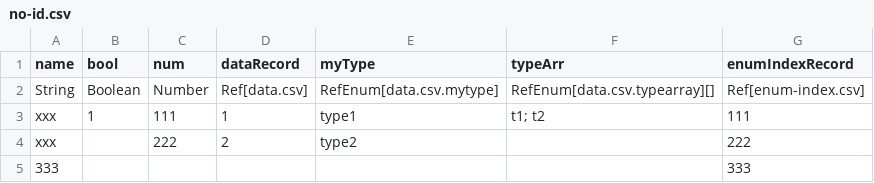
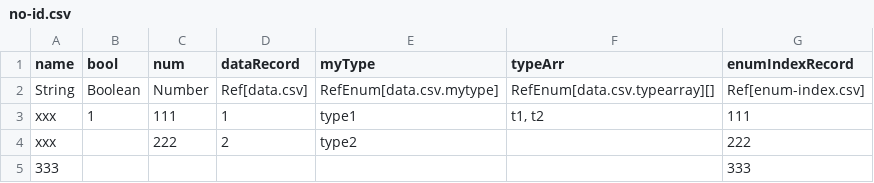
Before and after one commit to livingyang/config2ts, a CSV file: config/no-id.csv, drawn as a sheet.

```diff
--- a/config/no-id.csv
+++ b/config/no-id.csv
@@ -2,3 +2,3 @@ name,bool,num,dataRecord,myType,typeArr,enumIndexRecord
 String,Boolean,Number,Ref[data.csv],RefEnum[data.csv.mytype],RefEnum[data.csv.typearray][],Ref[enum-index.csv]
-"xxx",1,111,1,type1,"t1; t2",111
+"xxx",1,111,1,type1,"t1, t2",111
 "xxx",,222,2,type2,,222
```
Also changed, not shown: config/data.csv, 4 other files.
